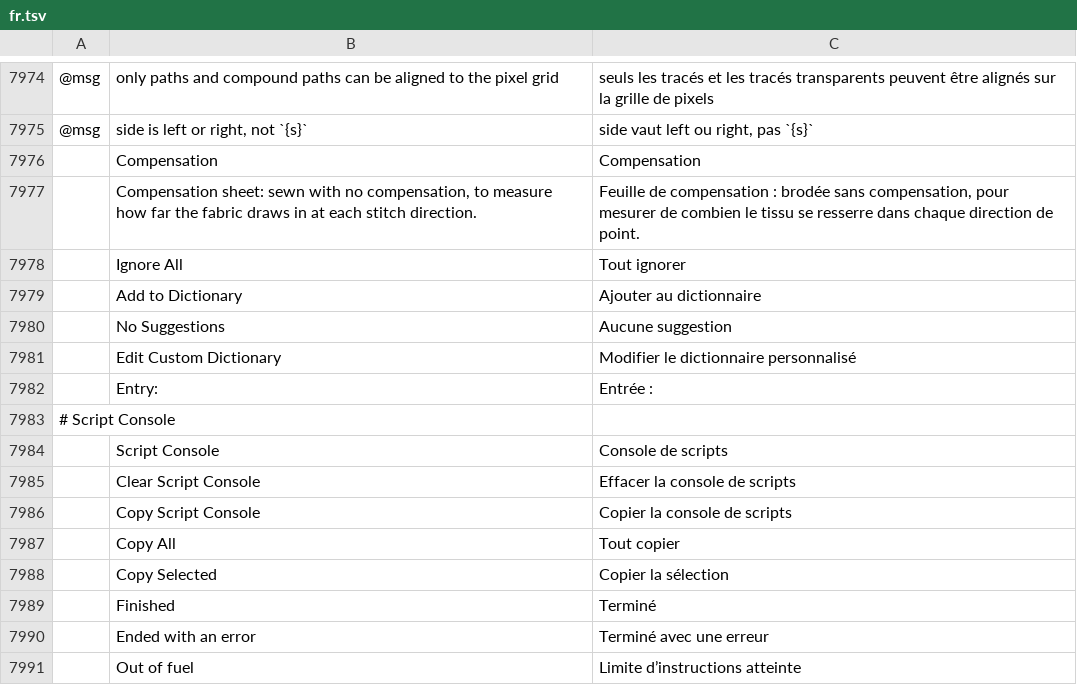
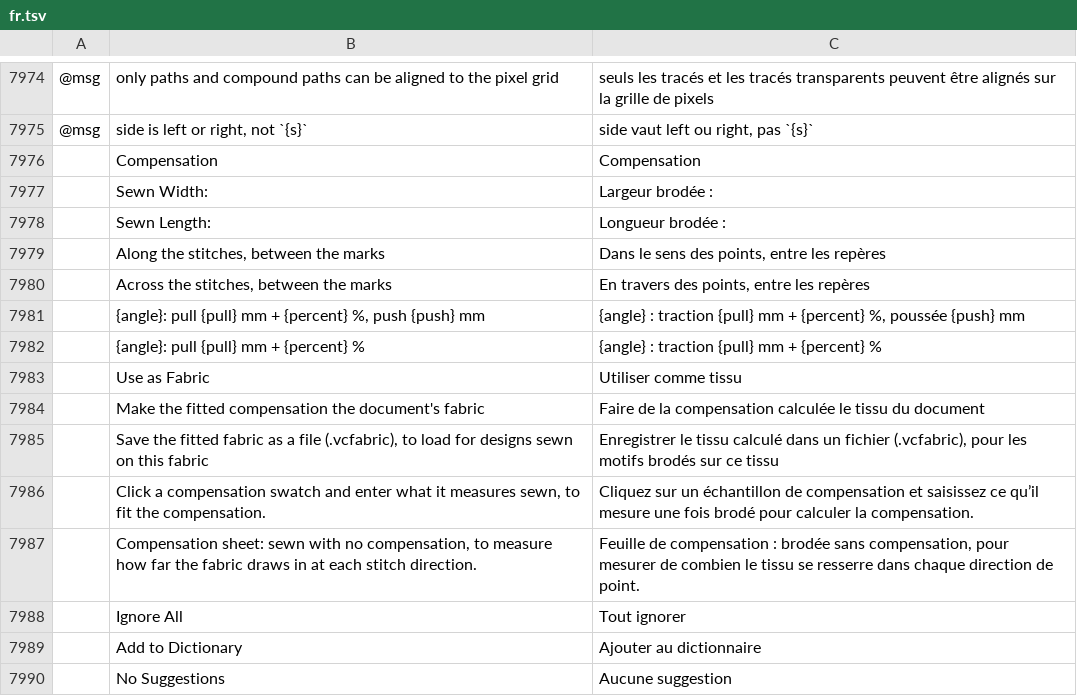
Before and after one commit to KellyMurphy/vectorcraft, a TSV file: crates/ui-egui/src/i18n/fr.tsv, drawn as a sheet; only a part is shown, gaps mark what is left out; the shorter side is filled out with more unchanged rows; the diff names each change by its address in the sheet, - before the commit and + after, or states it on an @@ line.

```diff
--- a/crates/ui-egui/src/i18n/fr.tsv
+++ b/crates/ui-egui/src/i18n/fr.tsv
+row 7977:  | Sewn Width: | Largeur brodée :
+row 7978:  | Sewn Length: | Longueur brodée :
+row 7979:  | Along the stitches, between the marks | Dans le sens des points, entre les repères
+row 7980:  | Across the stitches, between the marks | En travers des points, entre les repères
+row 7981:  | {angle}: pull {pull} mm + {percent} %, push {push} mm | {angle} : traction {pull} mm + {percent} %, poussée {push} mm
+row 7982:  | {angle}: pull {pull} mm + {percent} % | {angle} : traction {pull} mm + {percent} %
+row 7983:  | Use as Fabric | Utiliser comme tissu
+row 7984:  | Make the fitted compensation the document's fabric | Faire de la compensation calculée le tissu du document
+row 7985:  | Save the fitted fabric as a file (.vcfabric), to load for designs sewn on this fabric | Enregistrer le tissu calculé dans un fichier (.vcfabric), pour les motifs brodés sur ce tissu
+row 7986:  | Click a compensation swatch and enter what it measures sewn, to fit the compensation. | Cliquez sur un échantillon de compensation et saisissez ce qu’il mesure une fois brodé pour calculer la compensation.
```
Also changed, not shown: crates/ui-egui/src/i18n/bg.tsv, crates/ui-egui/src/i18n/el.tsv, 28 other files.
